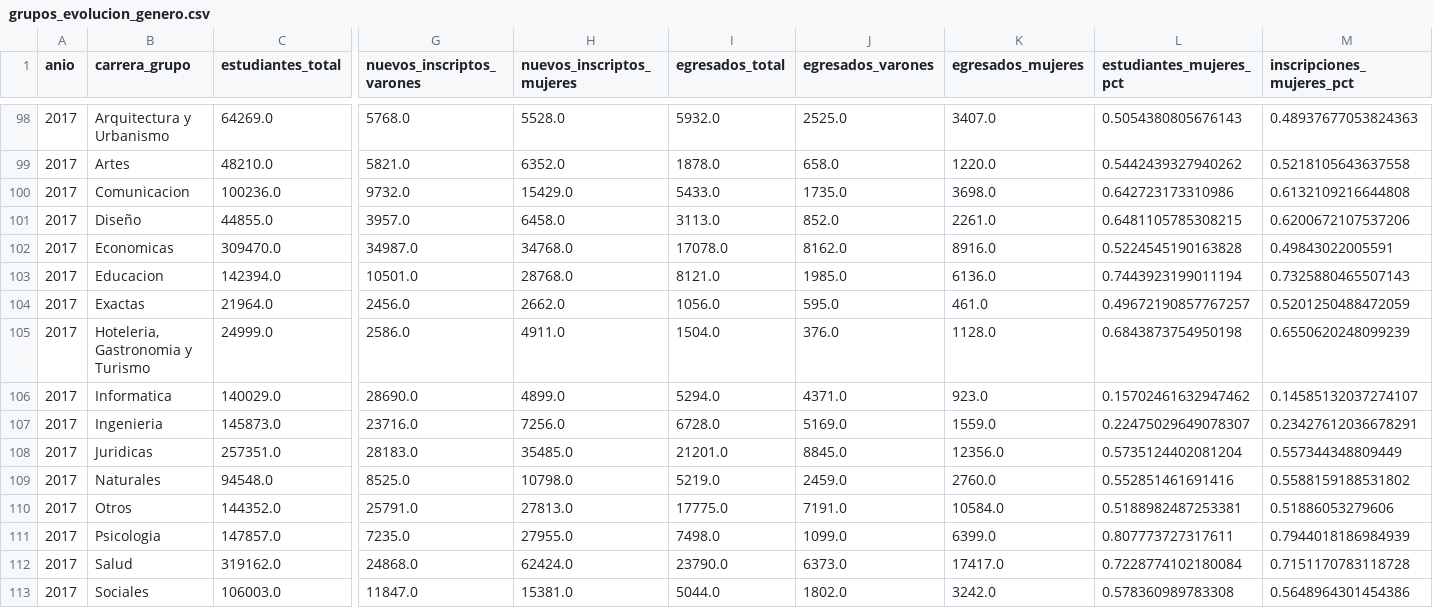
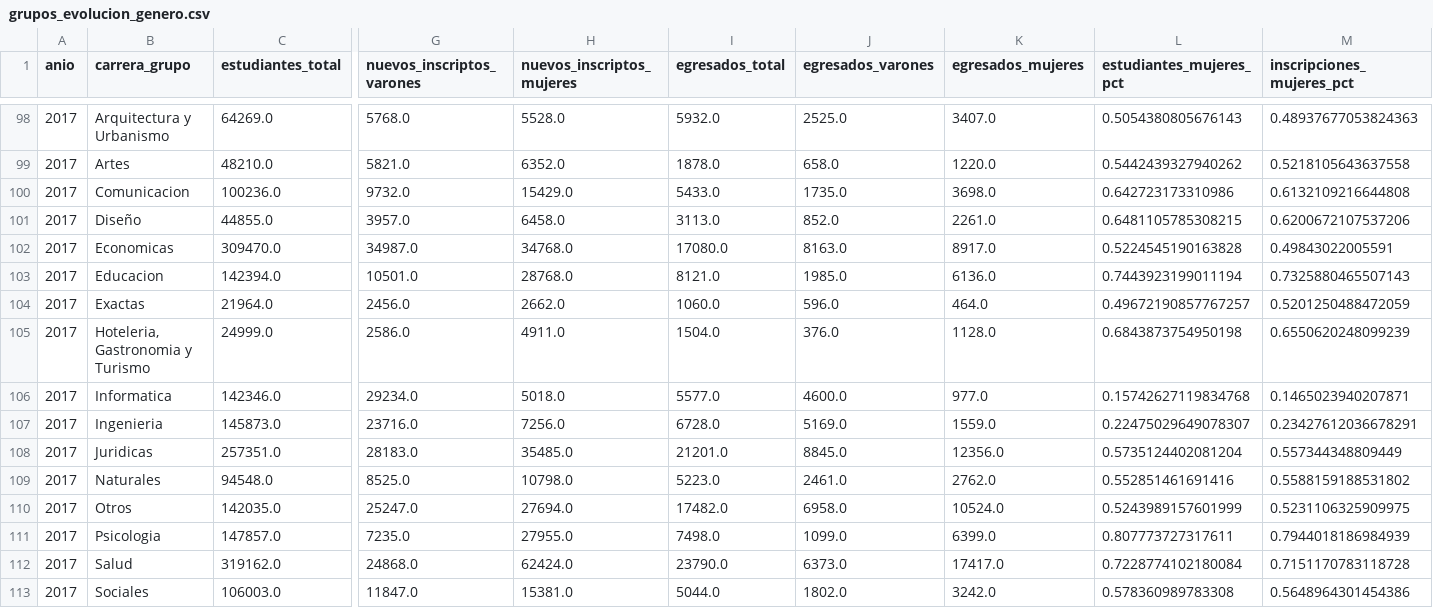
Before and after one commit to chicasentec/visualizacion_carreras, a CSV file: data/output/grupos_evolucion_genero.csv, drawn as a sheet; only a part is shown, gaps mark what is left out; removed rows and columns are numbered as before the commit, all else as after; rows hold the shown columns only; the diff names each change by its address in the sheet, - before the commit and + after, or states it on an @@ line.

```diff
--- a/data/output/grupos_evolucion_genero.csv
+++ b/data/output/grupos_evolucion_genero.csv
-I102 (egresados_total): 17078.0
+I102 (egresados_total): 17080.0
-J102 (egresados_varones): 8162.0
+J102 (egresados_varones): 8163.0
-K102 (egresados_mujeres): 8916.0
+K102 (egresados_mujeres): 8917.0
-I104 (egresados_total): 1056.0
+I104 (egresados_total): 1060.0
-J104 (egresados_varones): 595.0
+J104 (egresados_varones): 596.0
-K104 (egresados_mujeres): 461.0
+K104 (egresados_mujeres): 464.0
-row 106: 2017 | Informatica | 140029.0 | 28690.0 | 4899.0 | 5294.0 | 4371.0 | 923.0 | 0.15702461632947462 | 0.14585132037274107
+row 106: 2017 | Informatica | 142346.0 | 29234.0 | 5018.0 | 5577.0 | 4600.0 | 977.0 | 0.15742627119834768 | 0.1465023940207871
-I109 (egresados_total): 5219.0
+I109 (egresados_total): 5223.0
-J109 (egresados_varones): 2459.0
+J109 (egresados_varones): 2461.0
-K109 (egresados_mujeres): 2760.0
+K109 (egresados_mujeres): 2762.0
-row 110: 2017 | Otros | 144352.0 | 25791.0 | 27813.0 | 17775.0 | 7191.0 | 10584.0 | 0.5188982487253381 | 0.51886053279606
+row 110: 2017 | Otros | 142035.0 | 25247.0 | 27694.0 | 17482.0 | 6958.0 | 10524.0 | 0.5243989157601999 | 0.5231106325909975
```
Also changed, not shown: data/input/carreras.csv, data/output/carreras_universidad_evolucion_genero.csv, 6 other files.
